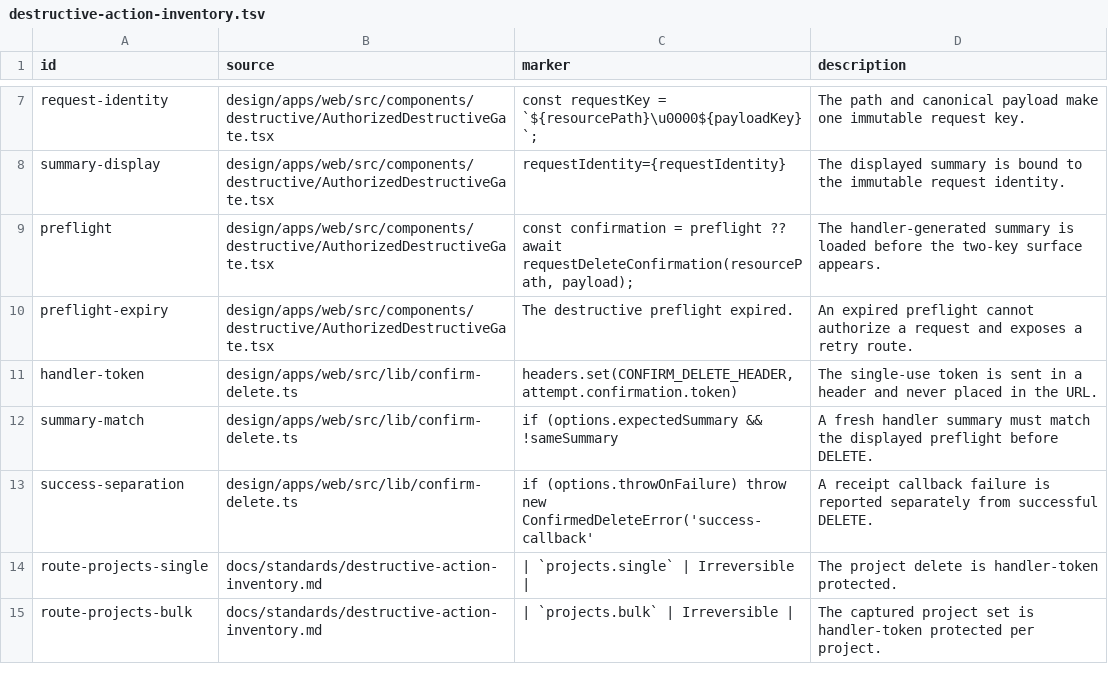
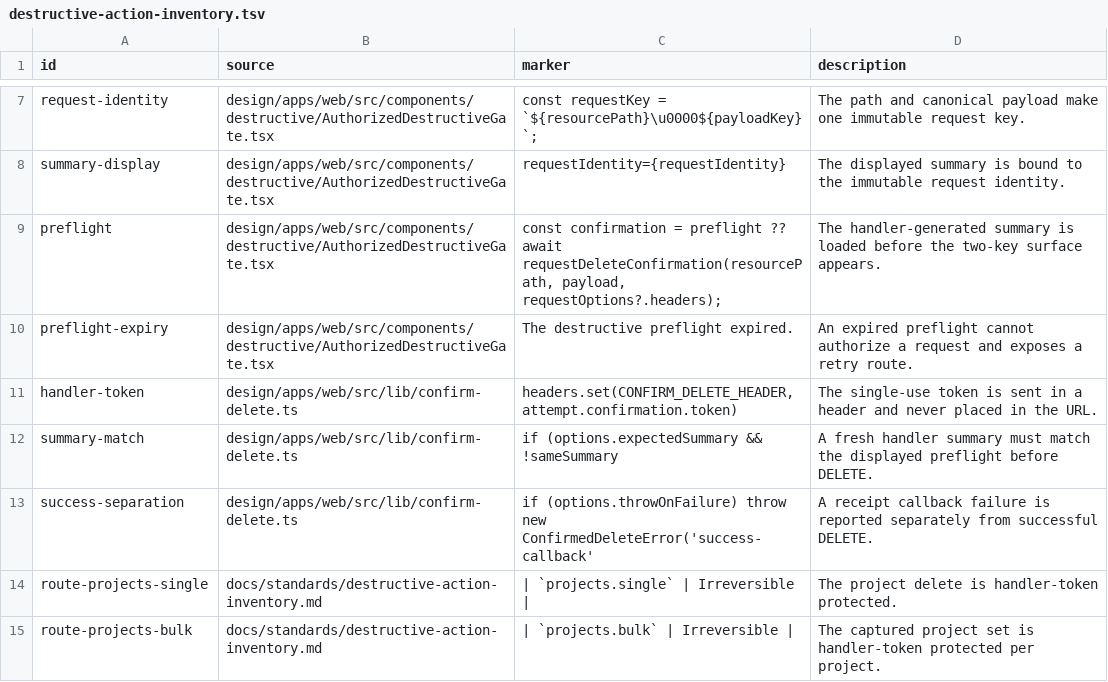
Before and after one commit to Ding-Ding-Projects/material-designer, a TSV file: scripts/destructive-action-inventory.tsv, drawn as a sheet; only a part is shown, gaps mark what is left out.

```diff
--- a/scripts/destructive-action-inventory.tsv
+++ b/scripts/destructive-action-inventory.tsv
@@ -8,3 +8,3 @@ request-identity	design/apps/web/src/components/destructive/AuthorizedDestructiv
 summary-display	design/apps/web/src/components/destructive/AuthorizedDestructiveGate.tsx	requestIdentity={requestIdentity}	The displayed summary is bound to the immutable request identity.
-preflight	design/apps/web/src/components/destructive/AuthorizedDestructiveGate.tsx	const confirmation = preflight ?? await requestDeleteConfirmation(resourcePath, payload);	The handler-generated summary is loaded before the two-key surface appears.
+preflight	design/apps/web/src/components/destructive/AuthorizedDestructiveGate.tsx	const confirmation = preflight ?? await requestDeleteConfirmation(resourcePath, payload, requestOptions?.headers);	The handler-generated summary is loaded before the two-key surface appears.
 preflight-expiry	design/apps/web/src/components/destructive/AuthorizedDestructiveGate.tsx	The destructive preflight expired.	An expired preflight cannot authorize a request and exposes a retry route.
```
